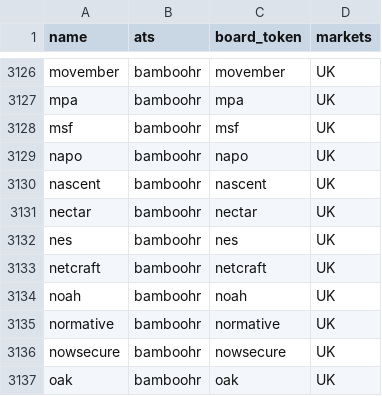
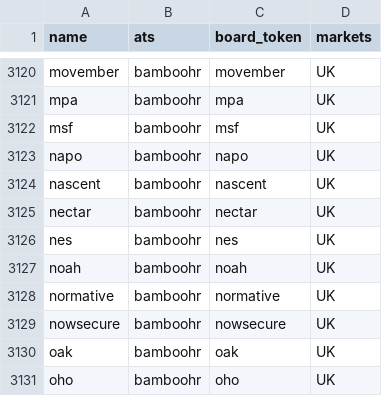
Before and after one commit to pushkarverma3698/FounderOS, a CSV file: docs/strategy/data/free-ats-boards.csv, drawn as a sheet; only a part is shown, gaps mark what is left out; the shorter side is filled out with more unchanged rows; the diff covers the shown part only.

```diff
--- a/docs/strategy/data/free-ats-boards.csv
+++ b/docs/strategy/data/free-ats-boards.csv
@@ -3132,3 +3126,2 @@ nectar,bamboohr,nectar,UK
 nes,bamboohr,nes,UK
-netcraft,bamboohr,netcraft,UK
 noah,bamboohr,noah,UK
```
Also changed, not shown: 6 removed rows elsewhere in this file, 7 other files.
